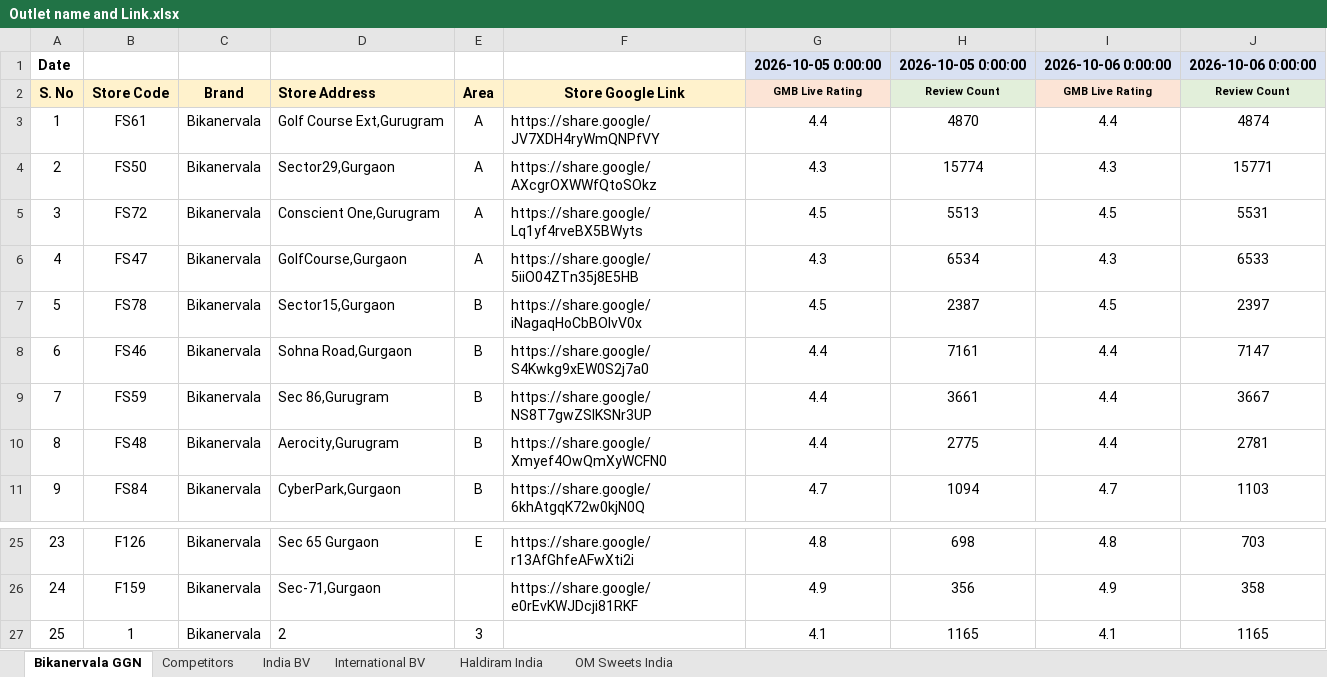
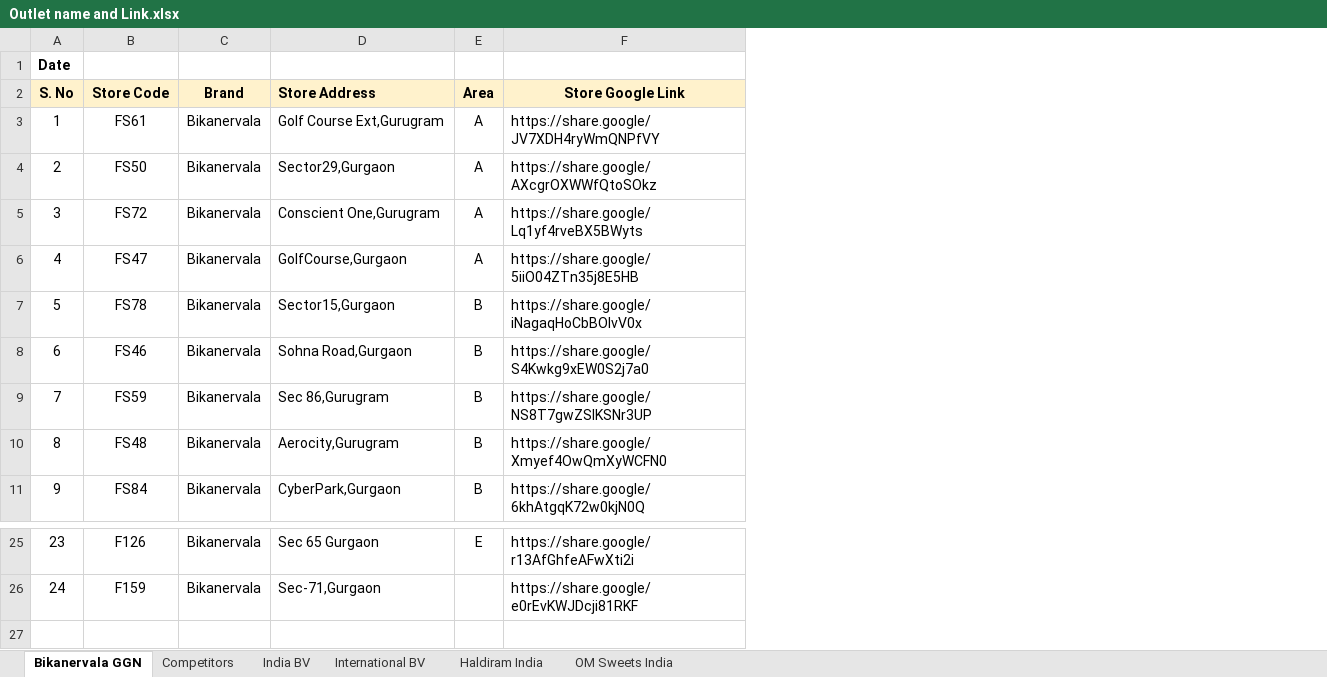
Before and after one commit to bikanervalap61/Auto-Ratting-Scrapper, an Excel workbook: Outlet name and Link.xlsx, sheet Bikanervala GGN, drawn as a sheet; only a part is shown, gaps mark what is left out; values as stored, in another font and other column widths than the file's, no borders; the diff names each change by its address in the sheet, - before the commit and + after, or states it on an @@ line.

```diff
--- a/Outlet name and Link.xlsx (sheet Bikanervala GGN)
+++ b/Outlet name and Link.xlsx (sheet Bikanervala GGN)
-column G (GMB Live Rating), row 1: 2026-10-05 0:00:00; rows 3-11: 4.4 | 4.3 | 4.5 | 4.3 | 4.5 | 4.4 | 4.4 | 4.4 | 4.7; rows 25-26: 4.8 | 4.9
-column H (Review Count), row 1: 2026-10-05 0:00:00; rows 3-11: 4870 | 15774 | 5513 | 6534 | 2387 | 7161 | 3661 | 2775 | 1094; rows 25-26: 698 | 356
-column I (GMB Live Rating), row 1: 2026-10-06 0:00:00; rows 3-11: 4.4 | 4.3 | 4.5 | 4.3 | 4.5 | 4.4 | 4.4 | 4.4 | 4.7; rows 25-26: 4.8 | 4.9
-column J (Review Count), row 1: 2026-10-06 0:00:00; rows 3-11: 4874 | 15771 | 5531 | 6533 | 2397 | 7147 | 3667 | 2781 | 1103; rows 25-26: 703 | 358
-row 27: 25 | 1 | Bikanervala | 2 | 3 |  | 4.1 | 1165 | 4.1 | 1165
```
Also changed, not shown: sheet Competitors, sheet OM Sweets India, sheet International BV, sheet Haldiram India, sheet India BV, 1 other file.
